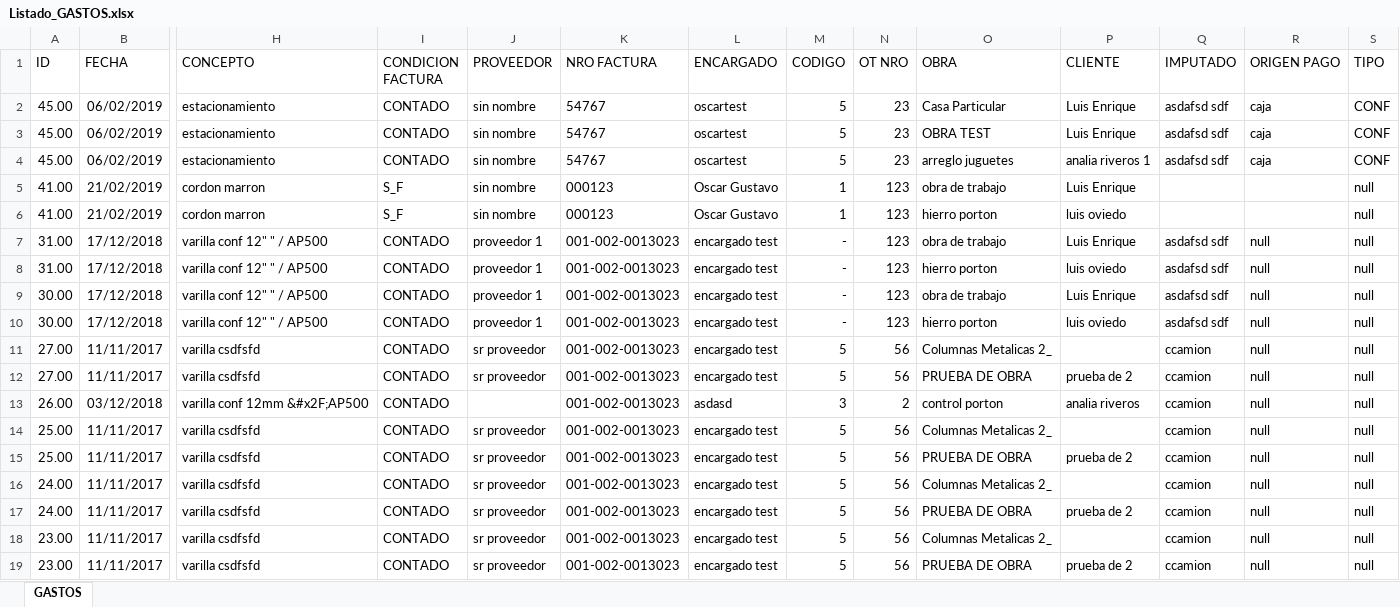
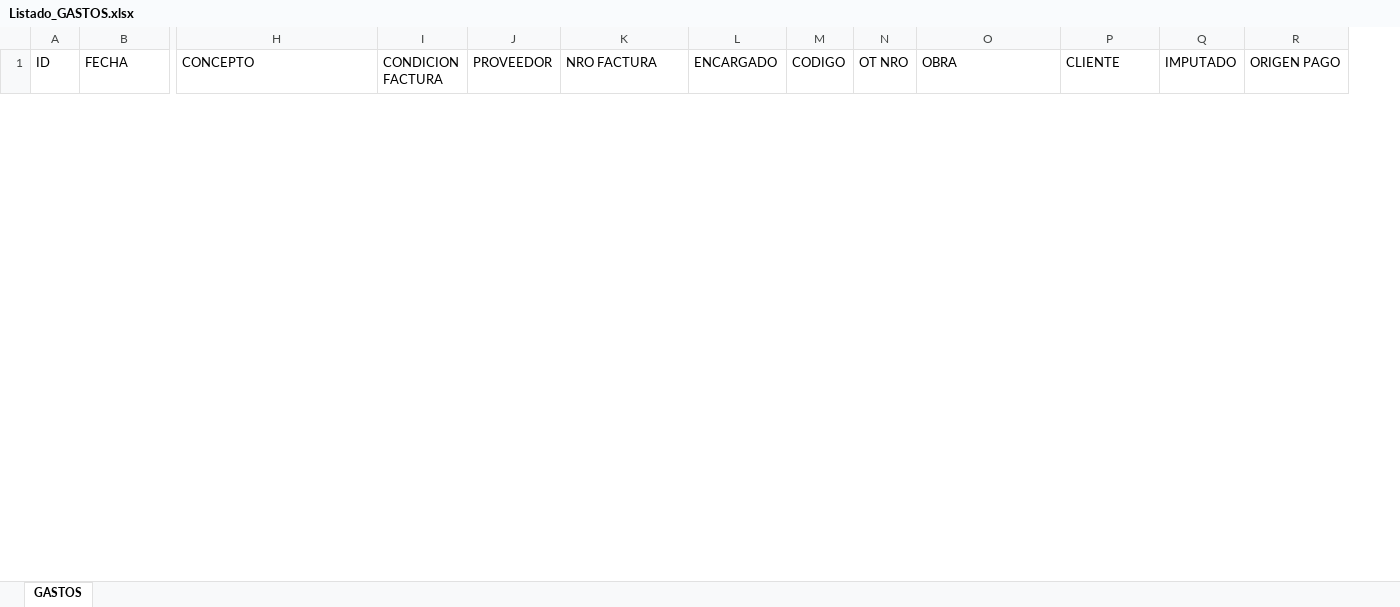
Before and after one commit to loviedo/asispro_crm, an Excel workbook: Listado_GASTOS.xlsx, sheet GASTOS, drawn as a sheet; only a part is shown, gaps mark what is left out; values as stored, in another font and other column widths than the file's, no borders; removed rows and columns are numbered as before the commit, all else as after; rows hold the shown columns only; the diff covers the shown part only; the diff names each change by its address in the sheet, - before the commit and + after, or states it on an @@ line.

Commit message:
20190318
cambios en consulta de gastos

```diff
--- a/Listado_GASTOS.xlsx (sheet GASTOS)
+++ b/Listado_GASTOS.xlsx (sheet GASTOS)
-column S (TIPO), empty
-row 2: 45.00 | 06/02/2019 | estacionamiento | CONTADO | sin nombre | 54767 | oscartest | 5 | 23 | Casa Particular | Luis Enrique | asdafsd sdf | caja | CONF
-row 3: 45.00 | 06/02/2019 | estacionamiento | CONTADO | sin nombre | 54767 | oscartest | 5 | 23 | OBRA TEST | Luis Enrique | asdafsd sdf | caja | CONF
-row 4: 45.00 | 06/02/2019 | estacionamiento | CONTADO | sin nombre | 54767 | oscartest | 5 | 23 | arreglo juguetes | analia riveros 1 | asdafsd sdf | caja | CONF
-row 5: 41.00 | 21/02/2019 | cordon marron | S_F | sin nombre | 000123 | Oscar Gustavo | 1 | 123 | obra de trabajo | Luis Enrique |  |  | null
-row 6: 41.00 | 21/02/2019 | cordon marron | S_F | sin nombre | 000123 | Oscar Gustavo | 1 | 123 | hierro porton | luis oviedo |  |  | null
-row 7: 31.00 | 17/12/2018 | varilla conf 12" " / AP500 | CONTADO | proveedor 1 | 001-002-0013023 | encargado test | - | 123 | obra de trabajo | Luis Enrique | asdafsd sdf | null | null
-row 8: 31.00 | 17/12/2018 | varilla conf 12" " / AP500 | CONTADO | proveedor 1 | 001-002-0013023 | encargado test | - | 123 | hierro porton | luis oviedo | asdafsd sdf | null | null
-row 9: 30.00 | 17/12/2018 | varilla conf 12" " / AP500 | CONTADO | proveedor 1 | 001-002-0013023 | encargado test | - | 123 | obra de trabajo | Luis Enrique | asdafsd sdf | null | null
-row 10: 30.00 | 17/12/2018 | varilla conf 12" " / AP500 | CONTADO | proveedor 1 | 001-002-0013023 | encargado test | - | 123 | hierro porton | luis oviedo | asdafsd sdf | null | null
-row 11: 27.00 | 11/11/2017 | varilla csdfsfd | CONTADO | sr proveedor | 001-002-0013023 | encargado test | 5 | 56 | Columnas Metalicas 2_ |  | ccamion | null | null
-row 12: 27.00 | 11/11/2017 | varilla csdfsfd | CONTADO | sr proveedor | 001-002-0013023 | encargado test | 5 | 56 | PRUEBA DE OBRA | prueba de 2 | ccamion | null | null
-row 13: 26.00 | 03/12/2018 | varilla conf 12mm &#x2F;AP500 | CONTADO |  | 001-002-0013023 | asdasd | 3 | 2 | control porton | analia riveros | ccamion | null | null
-row 14: 25.00 | 11/11/2017 | varilla csdfsfd | CONTADO | sr proveedor | 001-002-0013023 | encargado test | 5 | 56 | Columnas Metalicas 2_ |  | ccamion | null | null
-row 15: 25.00 | 11/11/2017 | varilla csdfsfd | CONTADO | sr proveedor | 001-002-0013023 | encargado test | 5 | 56 | PRUEBA DE OBRA | prueba de 2 | ccamion | null | null
-row 16: 24.00 | 11/11/2017 | varilla csdfsfd | CONTADO | sr proveedor | 001-002-0013023 | encargado test | 5 | 56 | Columnas Metalicas 2_ |  | ccamion | null | null
-row 17: 24.00 | 11/11/2017 | varilla csdfsfd | CONTADO | sr proveedor | 001-002-0013023 | encargado test | 5 | 56 | PRUEBA DE OBRA | prueba de 2 | ccamion | null | null
-row 18: 23.00 | 11/11/2017 | varilla csdfsfd | CONTADO | sr proveedor | 001-002-0013023 | encargado test | 5 | 56 | Columnas Metalicas 2_ |  | ccamion | null | null
-row 19: 23.00 | 11/11/2017 | varilla csdfsfd | CONTADO | sr proveedor | 001-002-0013023 | encargado test | 5 | 56 | PRUEBA DE OBRA | prueba de 2 | ccamion | null | null
```
Also changed, not shown: 2 added rows and 6 removed rows elsewhere in this sheet, 1 other file.
